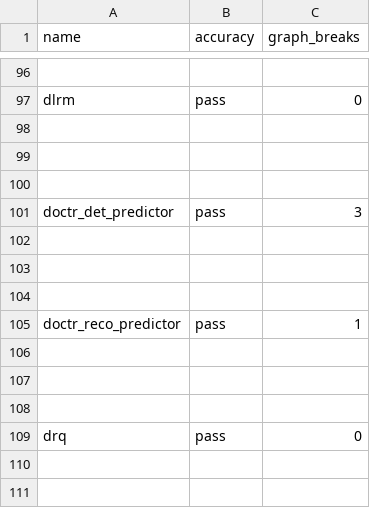
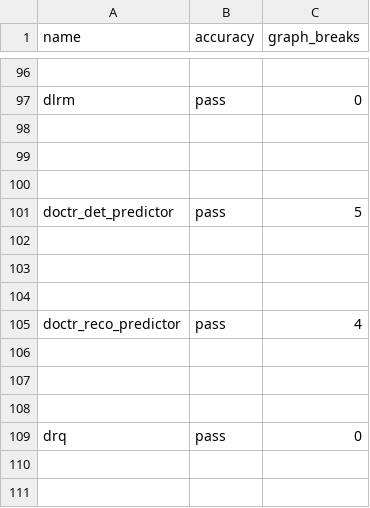
Before and after one commit to aaditya-panik/pytorch, a CSV file: benchmarks/dynamo/ci_expected_accuracy/cpu_inductor_amp_freezing_torchbench_inference.csv, drawn as a sheet; only a part is shown, gaps mark what is left out.

Commit message:
Revert "Move inductor jobs 3.9->3.10 (#162323)"
This reverts commit 0663bdb12383b9717af49d58aed9d88de0dd0ecc.

Reverted https://github.com/pytorch/pytorch/pull/162323 on behalf of https://github.com/huydhn due to Not sure what had happened, but some inductor unit tests start failing after this lands ([comment](https://github.com/pytorch/pytorch/pull/162323#issuecomment-3278125192))

```diff
--- a/benchmarks/dynamo/ci_expected_accuracy/cpu_inductor_amp_freezing_torchbench_inference.csv
+++ b/benchmarks/dynamo/ci_expected_accuracy/cpu_inductor_amp_freezing_torchbench_inference.csv
@@ -100,3 +100,3 @@ dlrm,pass,0
 
-doctr_det_predictor,pass,3
+doctr_det_predictor,pass,5
 
@@ -104,3 +104,3 @@ doctr_det_predictor,pass,3
 
-doctr_reco_predictor,pass,1
+doctr_reco_predictor,pass,4
 
```
Also changed, not shown: benchmarks/dynamo/ci_expected_accuracy/cpu_inductor_freezing_torchbench_inference.csv, benchmarks/dynamo/ci_expected_accuracy/cpu_inductor_torchbench_inference.csv, 16 other files.
